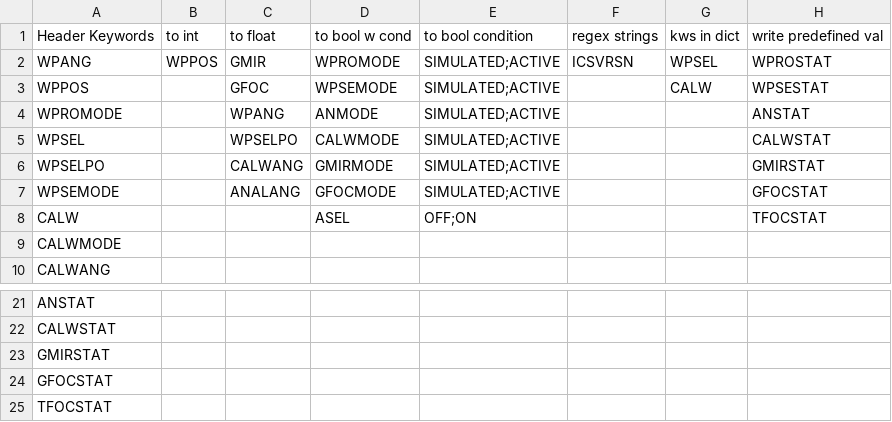
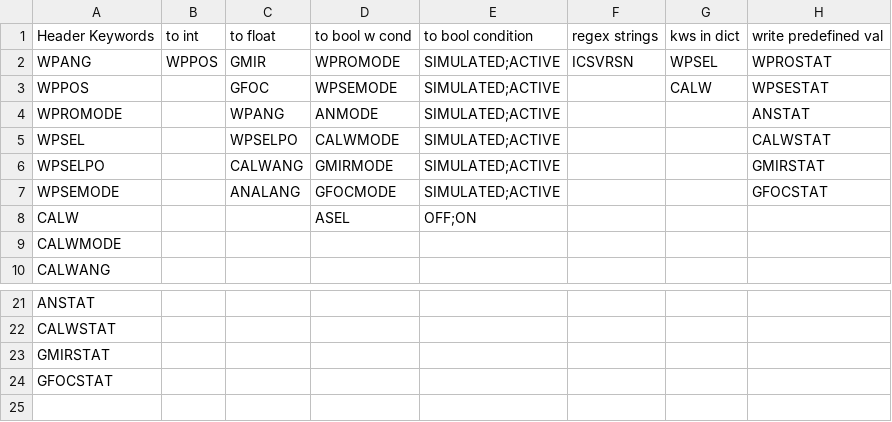
Before and after one commit to dev-LNA/S4ACS, a CSV file: S4ACS/ACS files/python/csvs/sparc4/keywords config/ICS.csv, drawn as a sheet; only a part is shown, gaps mark what is left out.

Commit message:
remove tfocstat from ics csv

```diff
--- a/S4ACS/ACS files/python/csvs/sparc4/keywords config/ICS.csv
+++ b/S4ACS/ACS files/python/csvs/sparc4/keywords config/ICS.csv
@@ -7,3 +7,3 @@ WPSELPO,,CALWANG,GMIRMODE,SIMULATED;ACTIVE,,,GMIRSTAT
 WPSEMODE,,ANALANG,GFOCMODE,SIMULATED;ACTIVE,,,GFOCSTAT
-CALW,,,ASEL,OFF;ON,,,TFOCSTAT
+CALW,,,ASEL,OFF;ON,,,
 CALWMODE,,,,,,,
@@ -24,2 +24 @@ GMIRSTAT,,,,,,,
 GFOCSTAT,,,,,,,
-TFOCSTAT,,,,,,,
```
Also changed, not shown: 1 other file.
